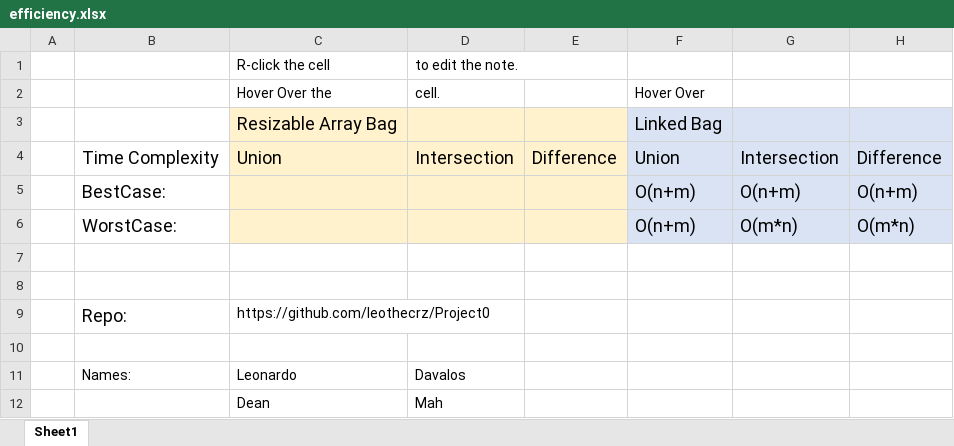
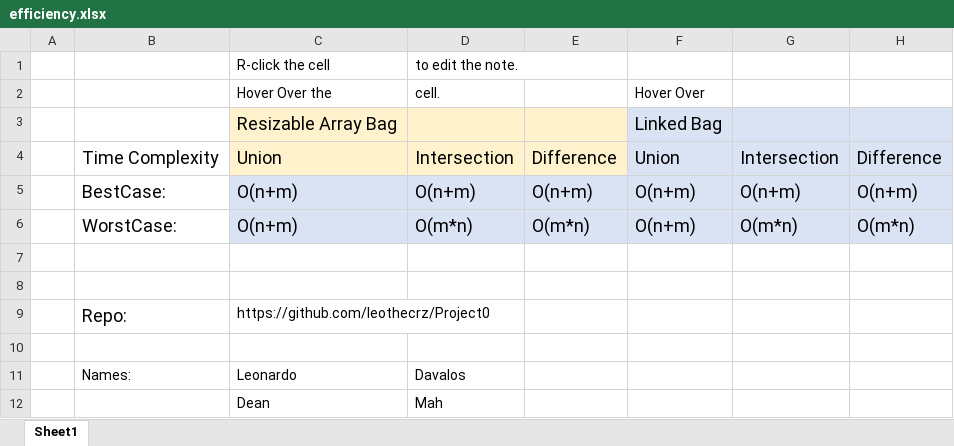
Before and after one commit to leothecrz/Project0, an Excel workbook: efficiency.xlsx, sheet Sheet1, drawn as a sheet; values as stored, in another font and other column widths than the file's, no borders; the diff names each change by its address in the sheet, - before the commit and + after, or states it on an @@ line.

Commit message:
Updated efficiency Excel and fixed typo in README

```diff
--- a/efficiency.xlsx (sheet Sheet1)
+++ b/efficiency.xlsx (sheet Sheet1)
-C5:C6: (empty)
+C5:C6: O(n+m)
-C5:E6 fill: #FFF2CC
+C5:E6 fill: #DAE3F3
-D5: (empty)
+D5: O(n+m)
-E5: (empty)
+E5: O(n+m)
-D6: (empty)
+D6: O(m*n)
-E6: (empty)
+E6: O(m*n)
```
Also changed, not shown: 1 other file.
